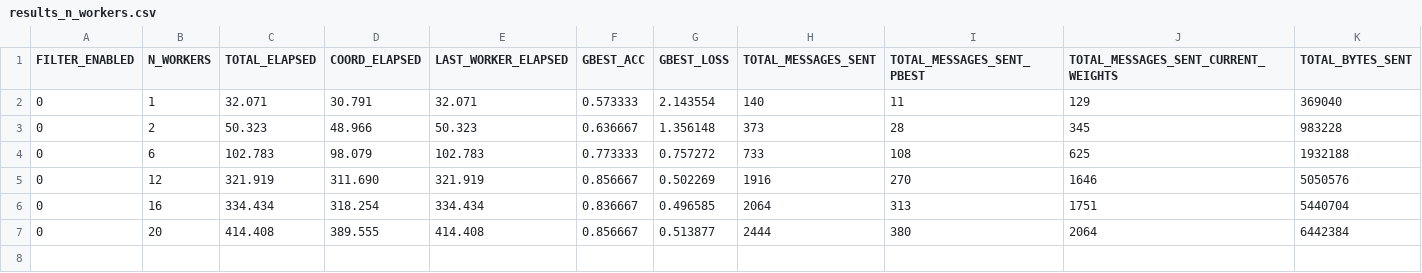
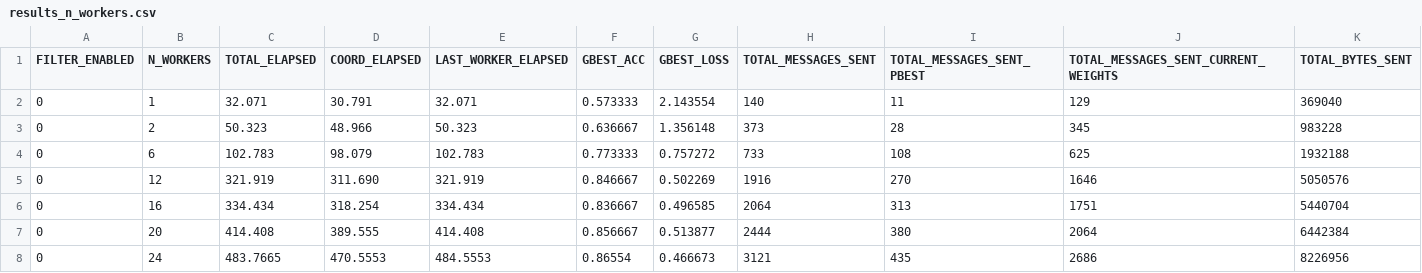
Before and after one commit to AthanasiosChristopoulos/KAFKA_PSO, a CSV file: java/exp_dataset/n_workers/cifar5_half/results_n_workers.csv, drawn as a sheet; only a part is shown; rows hold the shown columns only; the diff names each change by its address in the sheet, - before the commit and + after, or states it on an @@ line.

```diff
--- a/java/exp_dataset/n_workers/cifar5_half/results_n_workers.csv
+++ b/java/exp_dataset/n_workers/cifar5_half/results_n_workers.csv
-F5 (GBEST_ACC): 0.856667
+F5 (GBEST_ACC): 0.846667
+row 8: 0 | 24 | 483.7665 | 470.5553 | 484.5553 | 0.86554 | 0.466673 | 3121 | 435 | 2686 | 8226956
```
Also changed, not shown: 9 other files.
